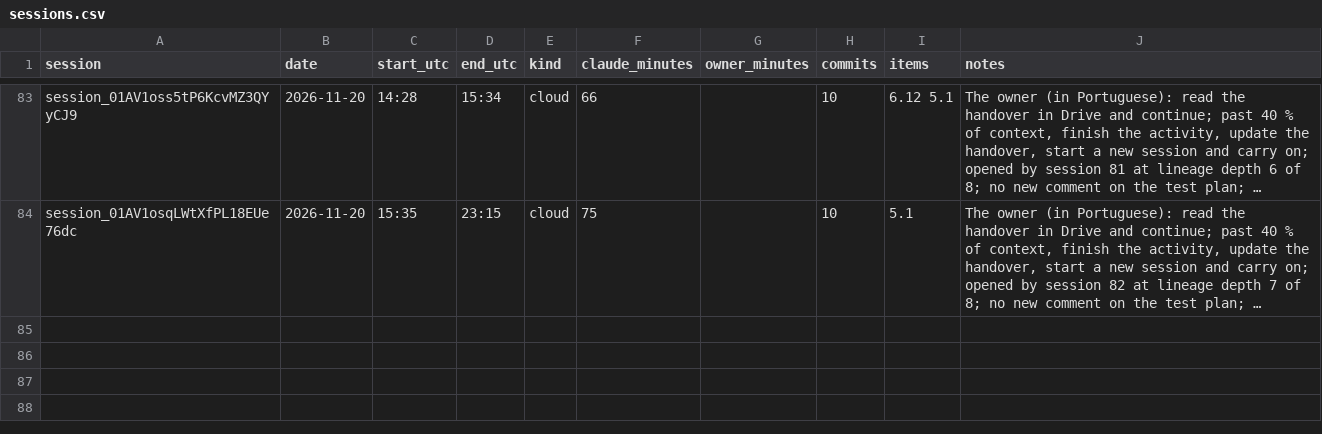
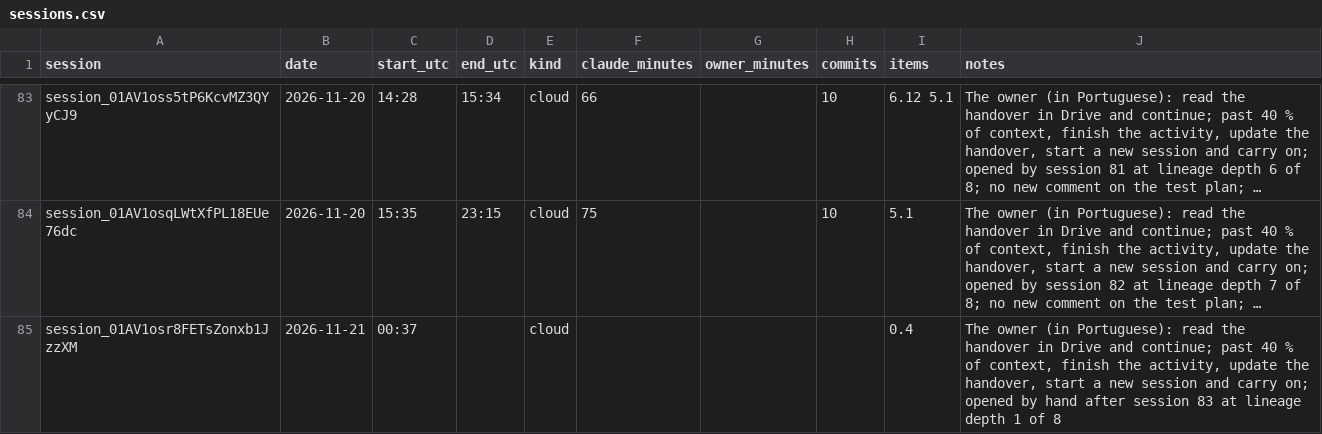
Before and after one commit to ricardomelo/gs1-label-studio, a CSV file: docs/metrics/sessions.csv, drawn as a sheet; only a part is shown, gaps mark what is left out; long unchanged cells end in …; the diff names each change by its address in the sheet, - before the commit and + after, or states it on an @@ line.

```diff
--- a/docs/metrics/sessions.csv
+++ b/docs/metrics/sessions.csv
+row 85: session_01AV1osr8FETsZonxb1JzzXM | 2026-11-21 | 00:37 |  | cloud |  |  |  | 0.4 | The owner (in Portuguese): read the handover in Drive and continue; past 40 % of context, finish the activity, update the handover, start a new session and carry on; opened by hand after session 83 at lineage depth 1 of 8
```
